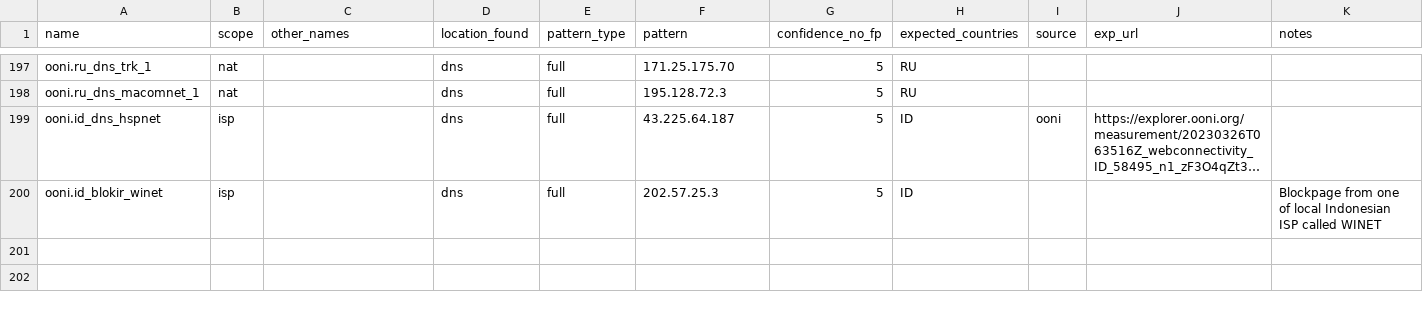
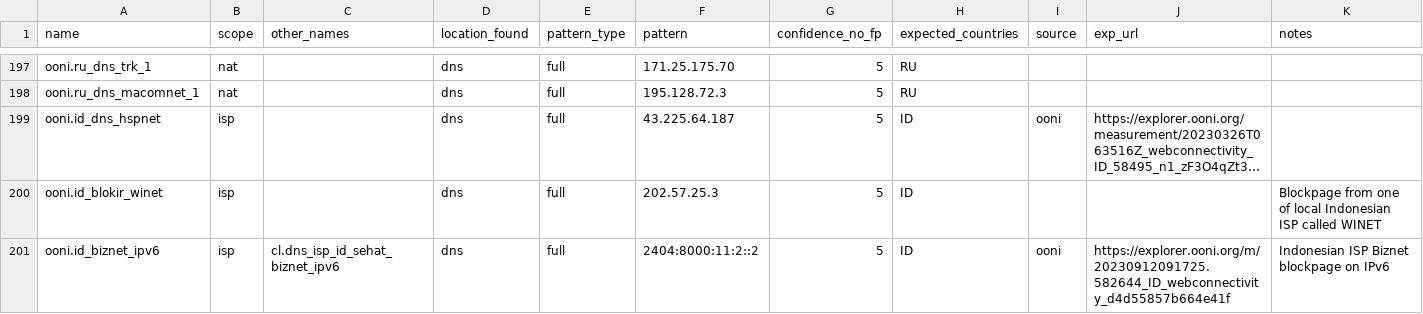
Before and after one commit to ooni/blocking-fingerprints, a CSV file: fingerprints_dns.csv, drawn as a sheet; only a part is shown, gaps mark what is left out; long unchanged cells end in …; the diff names each change by its address in the sheet, - before the commit and + after, or states it on an @@ line.

Commit message:
Adding Biznet IPv6 Blockpage to the fingerprint
https://explorer.ooni.org/m/20230912091725.582644_ID_webconnectivity_d4d55857b664e41f

```diff
--- a/fingerprints_dns.csv
+++ b/fingerprints_dns.csv
+row 201: ooni.id_biznet_ipv6 | isp | cl.dns_isp_id_sehat_biznet_ipv6 | dns | full | 2404:8000:11:2::2 | 5 | ID | ooni | https://explorer.ooni.org/m/20230912091725.582644_ID_webconnectivity_d4d55857b664e41f | Indonesian ISP Biznet blockpage on IPv6
```
